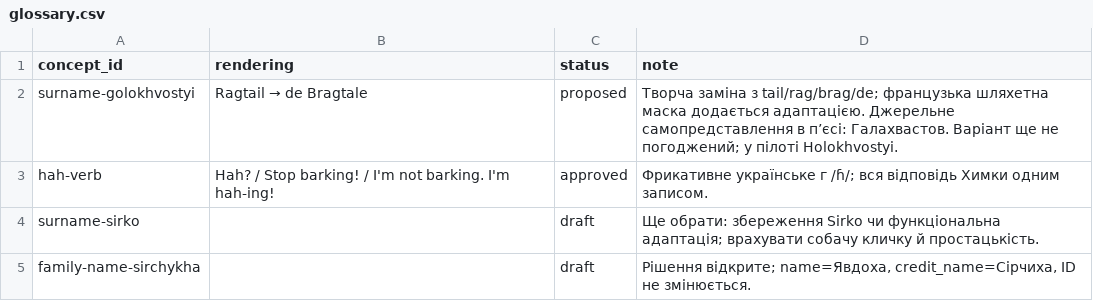
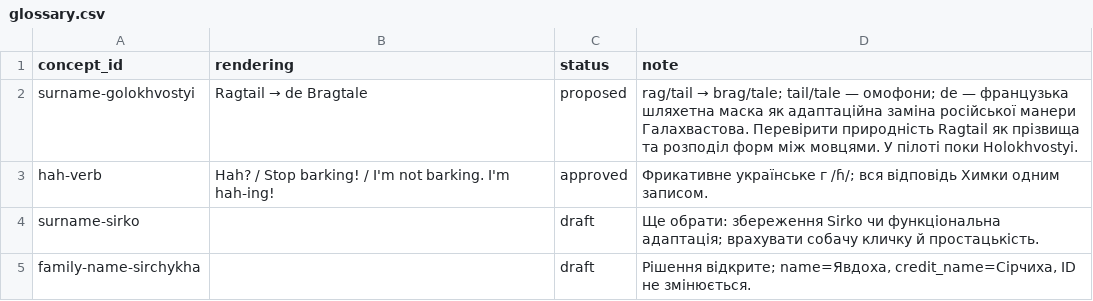
Before and after one commit to michkovsky/za-dvoma-zaitsiamy-dub, a CSV file: languages/en/glossary.csv, drawn as a sheet.

```diff
--- a/languages/en/glossary.csv
+++ b/languages/en/glossary.csv
@@ -1,3 +1,3 @@
 concept_id,rendering,status,note
-surname-golokhvostyi,Ragtail → de Bragtale,proposed,Творча заміна з tail/rag/brag/de; французька шляхетна маска додається адаптацією. Джерельне самопредставлення в п’єсі: Галахвастов. Варіант ще не погоджений; у пілоті Holokhvostyi.
+surname-golokhvostyi,Ragtail → de Bragtale,proposed,rag/tail → brag/tale; tail/tale — омофони; de — французька шляхетна маска як адаптаційна заміна російської манери Галахвастова. Перевірити природність Ragtail як прізвища та розподіл форм між мовцями. У пілоті поки Holokhvostyi.
 hah-verb,Hah? / Stop barking! / I'm not barking. I'm hah-ing!,approved,Фрикативне українське г /ɦ/; вся відповідь Химки одним записом.
```
Also changed, not shown: glossary.csv, 2 other files.
